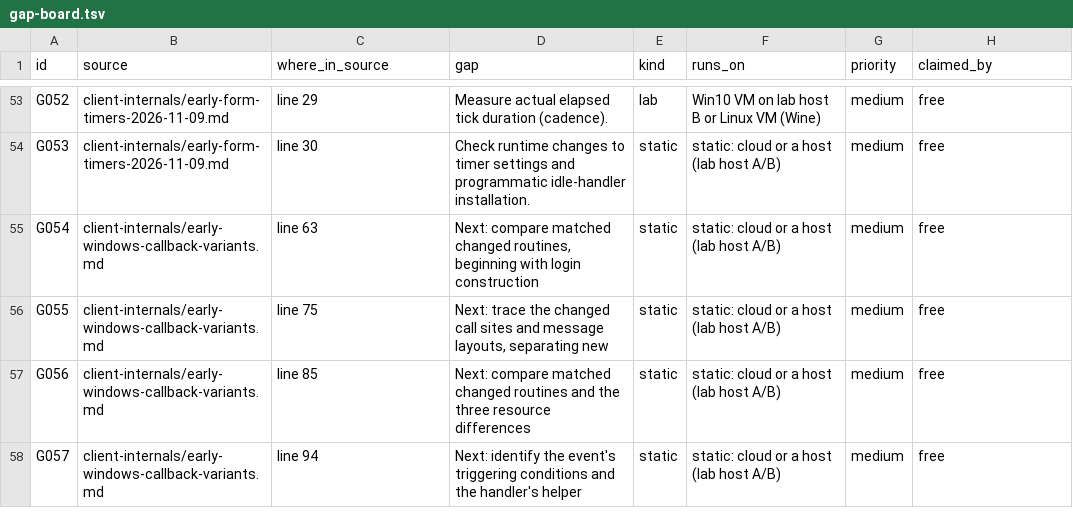
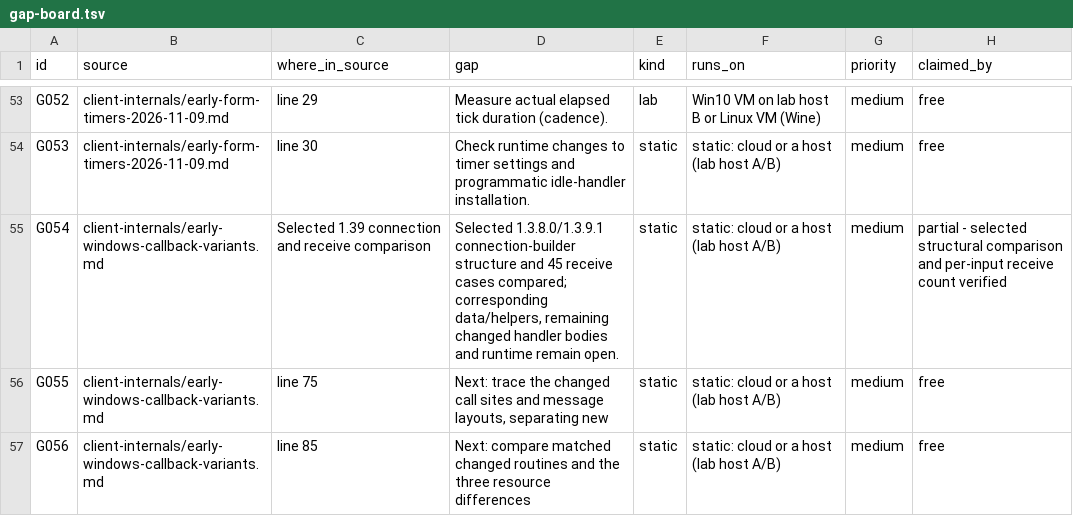
Before and after one commit to squirelworks/Graal_analysis, a TSV file: docs/gap-board.tsv, drawn as a sheet; only a part is shown, gaps mark what is left out; the shorter side is filled out with more unchanged rows.

Commit message:
Compare selected early login-builder structure and receive cases
Fill the per-input receive count while keeping helper, data and runtime equivalence open.

```diff
--- a/docs/gap-board.tsv
+++ b/docs/gap-board.tsv
@@ -54,3 +54,3 @@ G052	client-internals/early-form-timers-2026-11-09.md	line 29	Measure actual ela
 G053	client-internals/early-form-timers-2026-11-09.md	line 30	Check runtime changes to timer settings and programmatic idle-handler installation.	static	static: cloud or a host (lab host A/B)	medium	free
-G054	client-internals/early-windows-callback-variants.md	line 63	Next: compare matched changed routines, beginning with login construction	static	static: cloud or a host (lab host A/B)	medium	free
+G054	client-internals/early-windows-callback-variants.md	Selected 1.39 connection and receive comparison	Selected 1.3.8.0/1.3.9.1 connection-builder structure and 45 receive cases compared; corresponding data/helpers, remaining changed handler bodies and runtime remain open.	static	static: cloud or a host (lab host A/B)	medium	partial - selected structural comparison and per-input receive count verified
 G055	client-internals/early-windows-callback-variants.md	line 75	Next: trace the changed call sites and message layouts, separating new	static	static: cloud or a host (lab host A/B)	medium	free
```
Also changed, not shown: docs/evidence-index.tsv, manual/coverage-explained.tsv, 6 other files.
